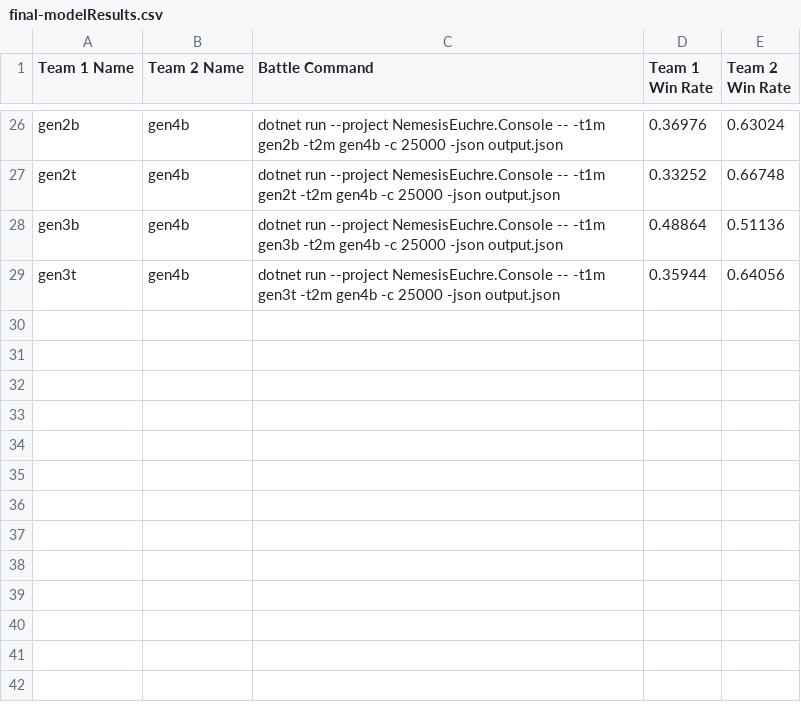
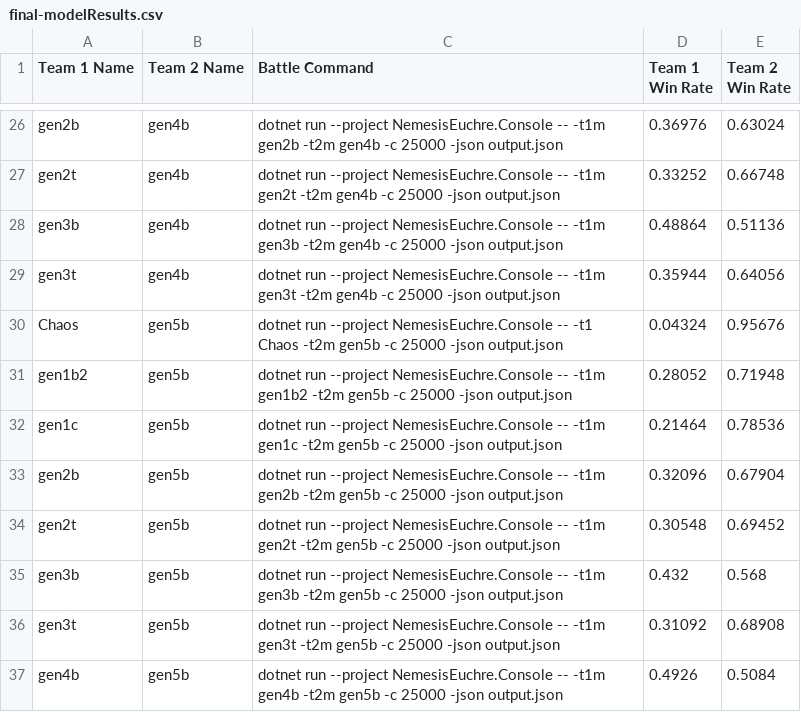
Before and after one commit to bofirial/NemesisEuchre, a CSV file: final-modelResults.csv, drawn as a sheet; only a part is shown, gaps mark what is left out.

Commit message:
Final Gen5 results

```diff
--- a/final-modelResults.csv
+++ b/final-modelResults.csv
@@ -29 +29,9 @@
 "gen3t","gen4b","dotnet run --project NemesisEuchre.Console -- -t1m gen3t -t2m gen4b -c 25000 -json output.json","0.35944","0.64056"
+"Chaos","gen5b","dotnet run --project NemesisEuchre.Console -- -t1 Chaos -t2m gen5b -c 25000 -json output.json","0.04324","0.95676"
+"gen1b2","gen5b","dotnet run --project NemesisEuchre.Console -- -t1m gen1b2 -t2m gen5b -c 25000 -json output.json","0.28052","0.71948"
+"gen1c","gen5b","dotnet run --project NemesisEuchre.Console -- -t1m gen1c -t2m gen5b -c 25000 -json output.json","0.21464","0.78536"
+"gen2b","gen5b","dotnet run --project NemesisEuchre.Console -- -t1m gen2b -t2m gen5b -c 25000 -json output.json","0.32096","0.67904"
+"gen2t","gen5b","dotnet run --project NemesisEuchre.Console -- -t1m gen2t -t2m gen5b -c 25000 -json output.json","0.30548","0.69452"
+"gen3b","gen5b","dotnet run --project NemesisEuchre.Console -- -t1m gen3b -t2m gen5b -c 25000 -json output.json","0.432","0.568"
+"gen3t","gen5b","dotnet run --project NemesisEuchre.Console -- -t1m gen3t -t2m gen5b -c 25000 -json output.json","0.31092","0.68908"
+"gen4b","gen5b","dotnet run --project NemesisEuchre.Console -- -t1m gen4b -t2m gen5b -c 25000 -json output.json","0.4926","0.5084"
```
Also changed, not shown: final-test-modelResults.csv, 2 other files.
